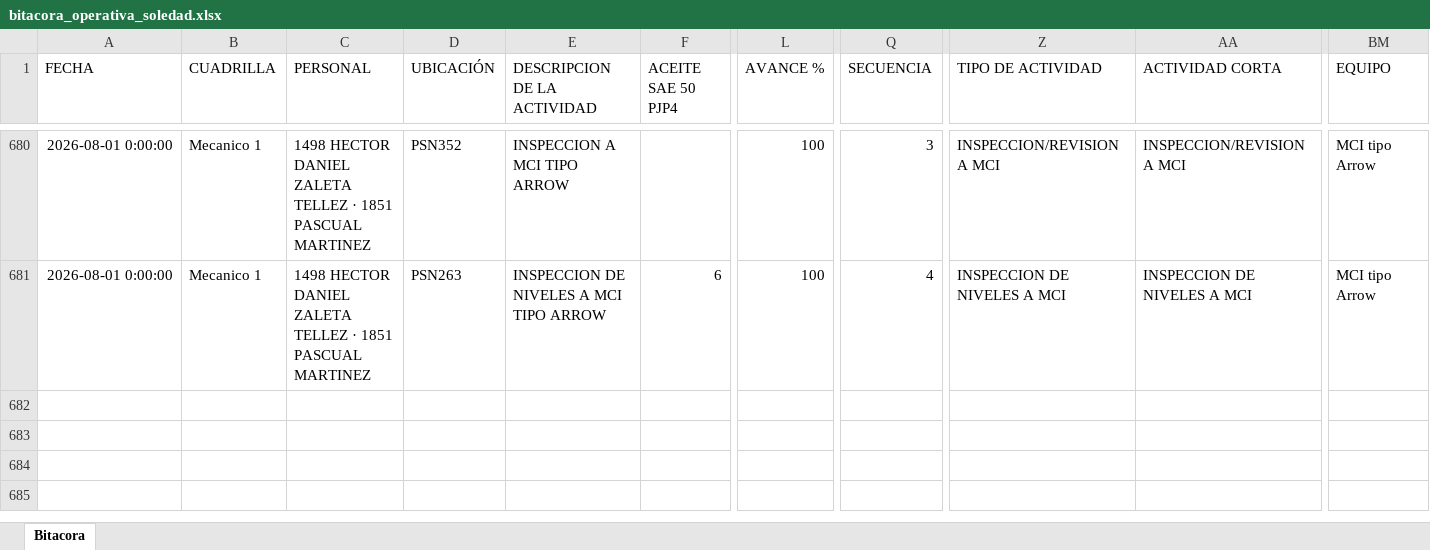
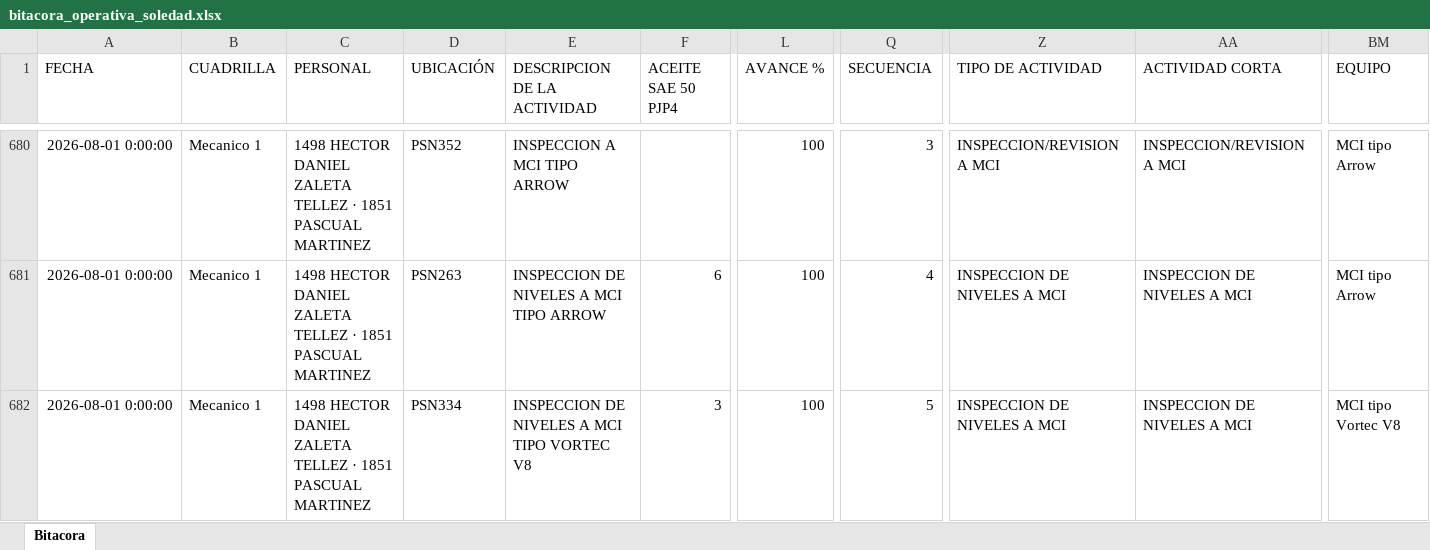
Before and after one commit to Hectorisaac-cloud/soledad-app, an Excel workbook: database/bitacora_operativa_soledad.xlsx, sheet Bitacora, drawn as a sheet; only a part is shown, gaps mark what is left out; values as stored, in another font and other column widths than the file's, no borders; rows hold the shown columns only; the diff names each change by its address in the sheet, - before the commit and + after, or states it on an @@ line.

Commit message:
Respaldo operativo Soledad
Registro de actividad en bitácora. Registros: 681.

```diff
--- a/database/bitacora_operativa_soledad.xlsx (sheet Bitacora)
+++ b/database/bitacora_operativa_soledad.xlsx (sheet Bitacora)
+row 682: 2026-08-01 0:00:00 | Mecanico 1 | 1498 HECTOR DANIEL ZALETA TELLEZ · 1851 PASCUAL MARTINEZ | PSN334 | INSPECCION DE NIVELES A MCI TIPO VORTEC V8 | 3 | 100 | 5 | INSPECCION DE NIVELES A MCI | INSPECCION DE NIVELES A MCI | MCI tipo Vortec V8
```
Also changed, not shown: 1 other file.
